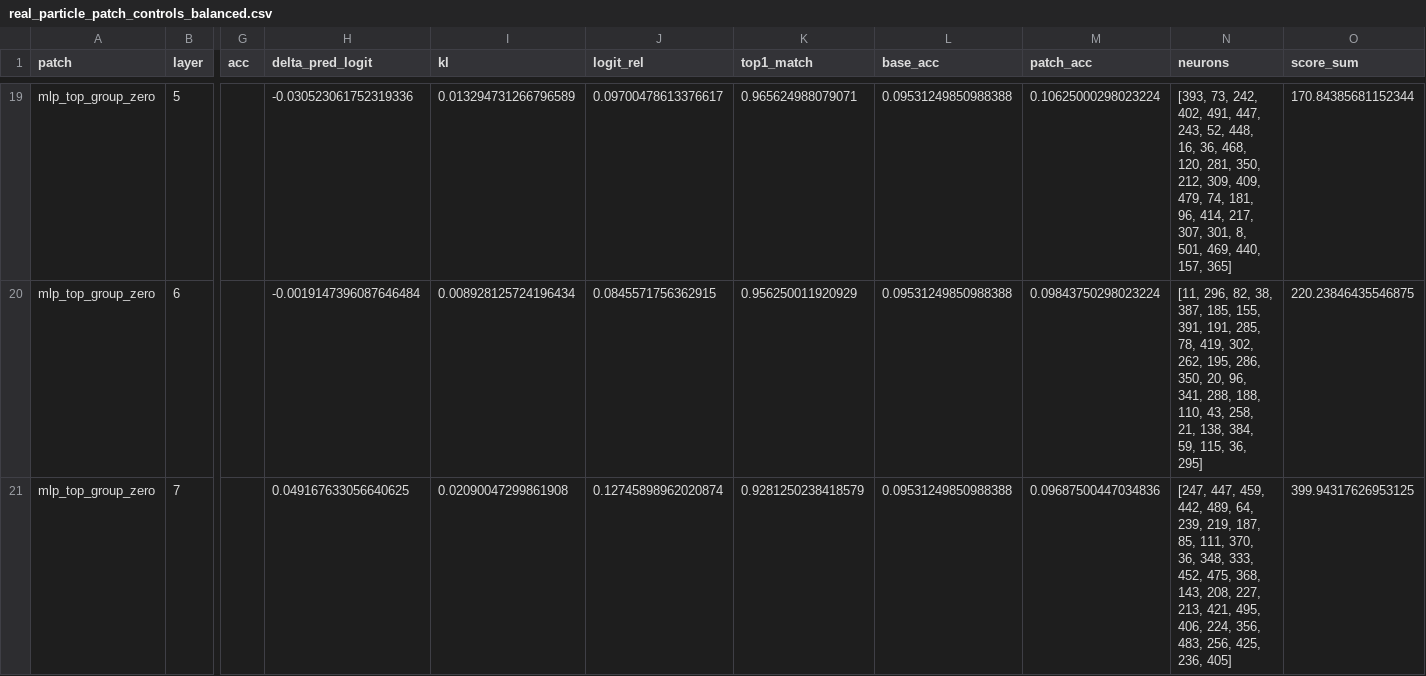
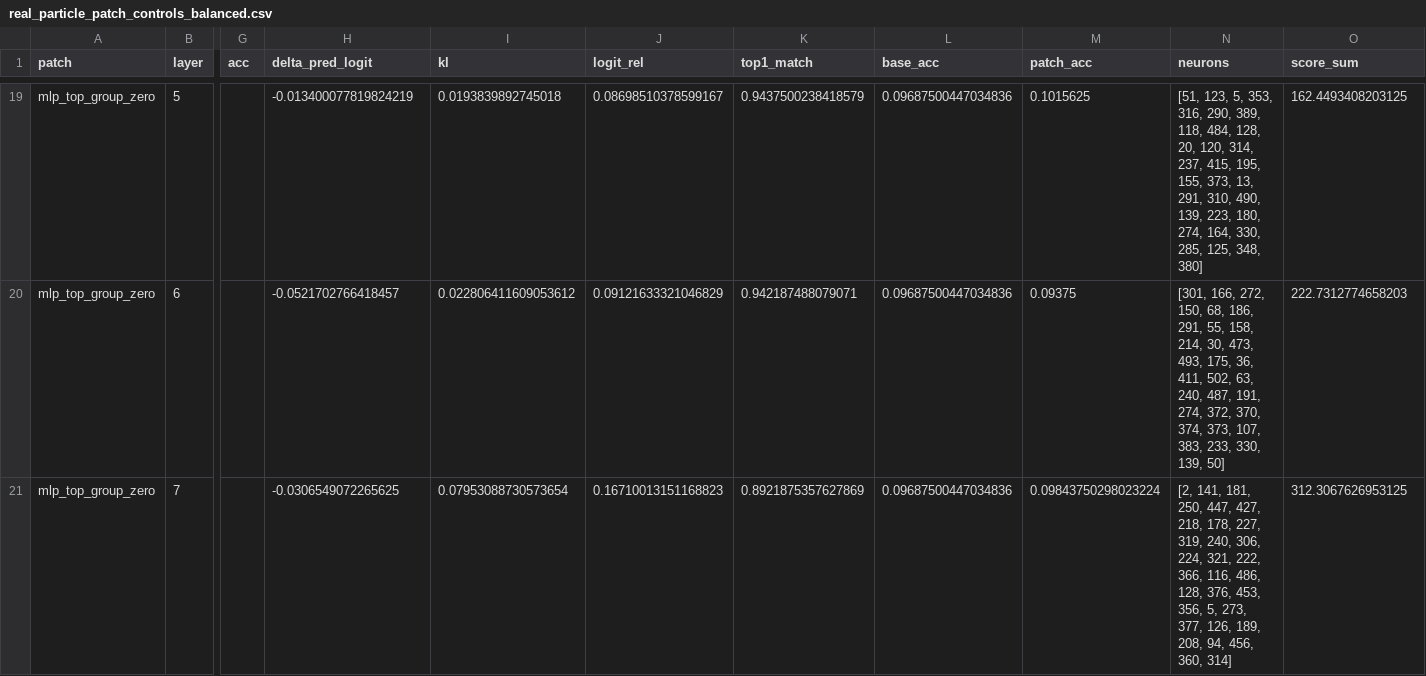
Before and after one commit to maxwelhelp/matrix_unified_system_particals, a CSV file: reports/latest/tables/real_particle_patch_controls_balanced.csv, drawn as a sheet; only a part is shown, gaps mark what is left out; the diff covers the shown part only; the diff names each change by its address in the sheet, - before the commit and + after, or states it on an @@ line.

Commit message:
Update balanced real particle patch controls

```diff
--- a/reports/latest/tables/real_particle_patch_controls_balanced.csv
+++ b/reports/latest/tables/real_particle_patch_controls_balanced.csv
-H19 (delta_pred_logit): -0.030523061752319336
+H19 (delta_pred_logit): -0.013400077819824219
-I19 (kl): 0.013294731266796589
+I19 (kl): 0.0193839892745018
-J19 (logit_rel): 0.09700478613376617
+J19 (logit_rel): 0.08698510378599167
-K19 (top1_match): 0.965624988079071
+K19 (top1_match): 0.9437500238418579
-L19:L21 (base_acc): 0.09531249850988388
+L19:L21 (base_acc): 0.09687500447034836
-M19 (patch_acc): 0.10625000298023224
+M19 (patch_acc): 0.1015625
-N19 (neurons): [393, 73, 242, 402, 491, 447, 243, 52, 448, 16, 36, 468, 120, 281, 350, 212, 309, 409, 479, 74, 181, 96, 414, 217, 307, 301, 8, 501, 469, 440, 157, 365]
+N19 (neurons): [51, 123, 5, 353, 316, 290, 389, 118, 484, 128, 20, 120, 314, 237, 415, 195, 155, 373, 13, 291, 310, 490, 139, 223, 180, 274, 164, 330, 285, 125, 348, 380]
-O19 (score_sum): 170.84385681152344
+O19 (score_sum): 162.4493408203125
-H20 (delta_pred_logit): -0.0019147396087646484
+H20 (delta_pred_logit): -0.0521702766418457
-I20 (kl): 0.008928125724196434
+I20 (kl): 0.022806411609053612
-J20 (logit_rel): 0.0845571756362915
+J20 (logit_rel): 0.09121633321046829
-K20 (top1_match): 0.956250011920929
+K20 (top1_match): 0.942187488079071
-M20 (patch_acc): 0.09843750298023224
+M20 (patch_acc): 0.09375
-N20 (neurons): [11, 296, 82, 38, 387, 185, 155, 391, 191, 285, 78, 419, 302, 262, 195, 286, 350, 20, 96, 341, 288, 188, 110, 43, 258, 21, 138, 384, 59, 115, 36, 295]
+N20 (neurons): [301, 166, 272, 150, 68, 186, 291, 55, 158, 214, 30, 473, 493, 175, 36, 411, 502, 63, 240, 487, 191, 274, 372, 370, 374, 373, 107, 383, 233, 330, 139, 50]
-O20 (score_sum): 220.23846435546875
+O20 (score_sum): 222.7312774658203
-H21 (delta_pred_logit): 0.049167633056640625
+H21 (delta_pred_logit): -0.0306549072265625
-I21 (kl): 0.02090047299861908
+I21 (kl): 0.07953088730573654
-J21 (logit_rel): 0.12745898962020874
+J21 (logit_rel): 0.16710013151168823
-K21 (top1_match): 0.9281250238418579
+K21 (top1_match): 0.8921875357627869
-M21 (patch_acc): 0.09687500447034836
+M21 (patch_acc): 0.09843750298023224
-N21 (neurons): [247, 447, 459, 442, 489, 64, 239, 219, 187, 85, 111, 370, 36, 348, 333, 452, 475, 368, 143, 208, 227, 213, 421, 495, 406, 224, 356, 483, 256, 425, 236, 405]
+N21 (neurons): [2, 141, 181, 250, 447, 427, 218, 178, 227, 319, 240, 306, 224, 321, 222, 366, 116, 486, 128, 376, 453, 356, 5, 273, 377, 126, 189, 208, 94, 456, 360, 314]
-O21 (score_sum): 399.94317626953125
+O21 (score_sum): 312.3067626953125
```
Also changed, not shown: 1 added row, 1 removed row and 99 edited cells elsewhere in this file, 2 other files.
